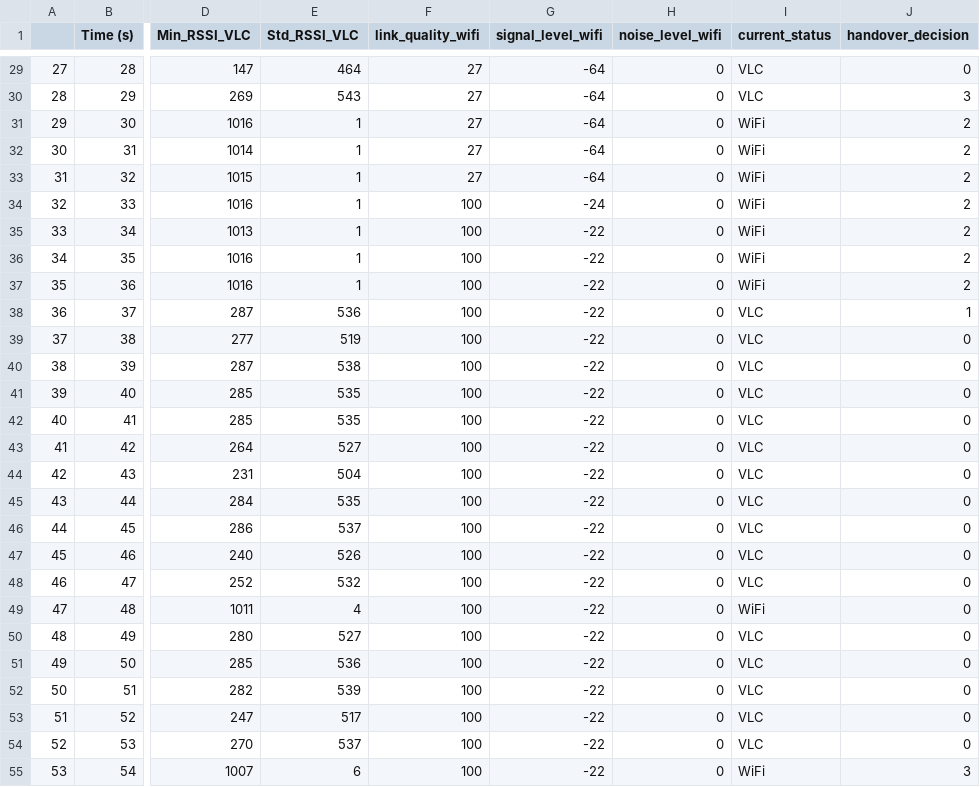
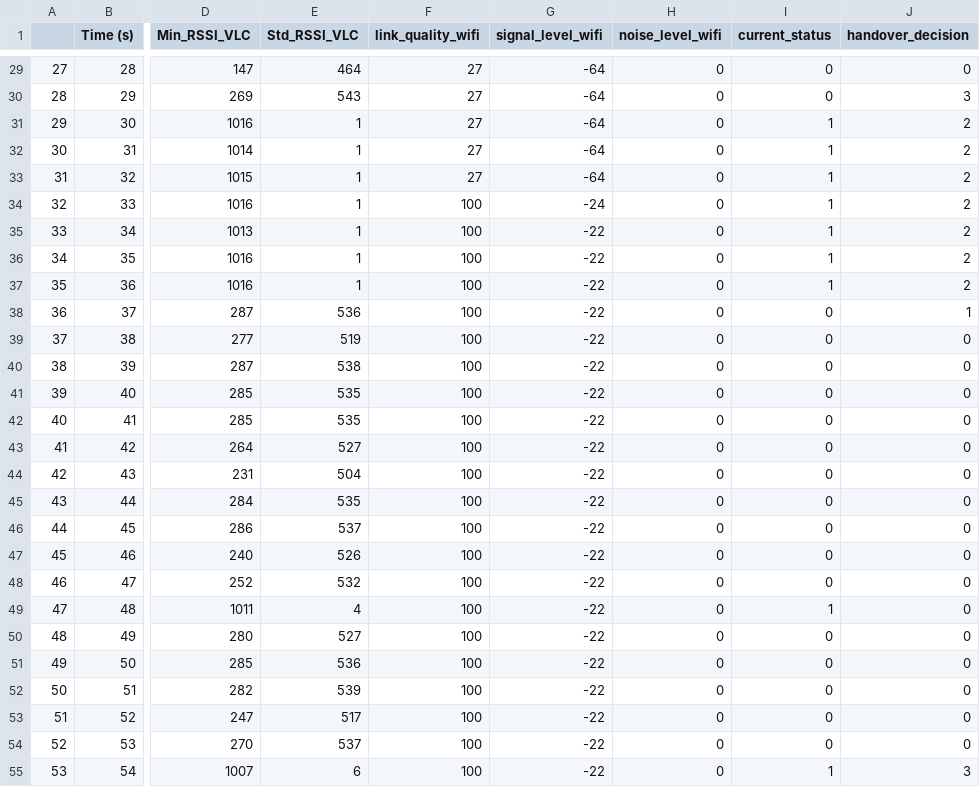
Before and after one commit to kotobuki09/TrackLocation, a CSV file: icontrol_data.csv, drawn as a sheet; only a part is shown, gaps mark what is left out; the diff covers the shown part only; the diff names each change by its address in the sheet, - before the commit and + after, or states it on an @@ line.

```diff
--- a/icontrol_data.csv
+++ b/icontrol_data.csv
-I29:I30 (current_status): VLC
+I29:I30 (current_status): 0
-I31:I37 (current_status): WiFi
+I31:I37 (current_status): 1
-I38:I48 (current_status): VLC
+I38:I48 (current_status): 0
-I49 (current_status): WiFi
+I49 (current_status): 1
-I50:I54 (current_status): VLC
+I50:I54 (current_status): 0
-I55 (current_status): WiFi
+I55 (current_status): 1
```
Also changed, not shown: 74 edited cells elsewhere in this file.
